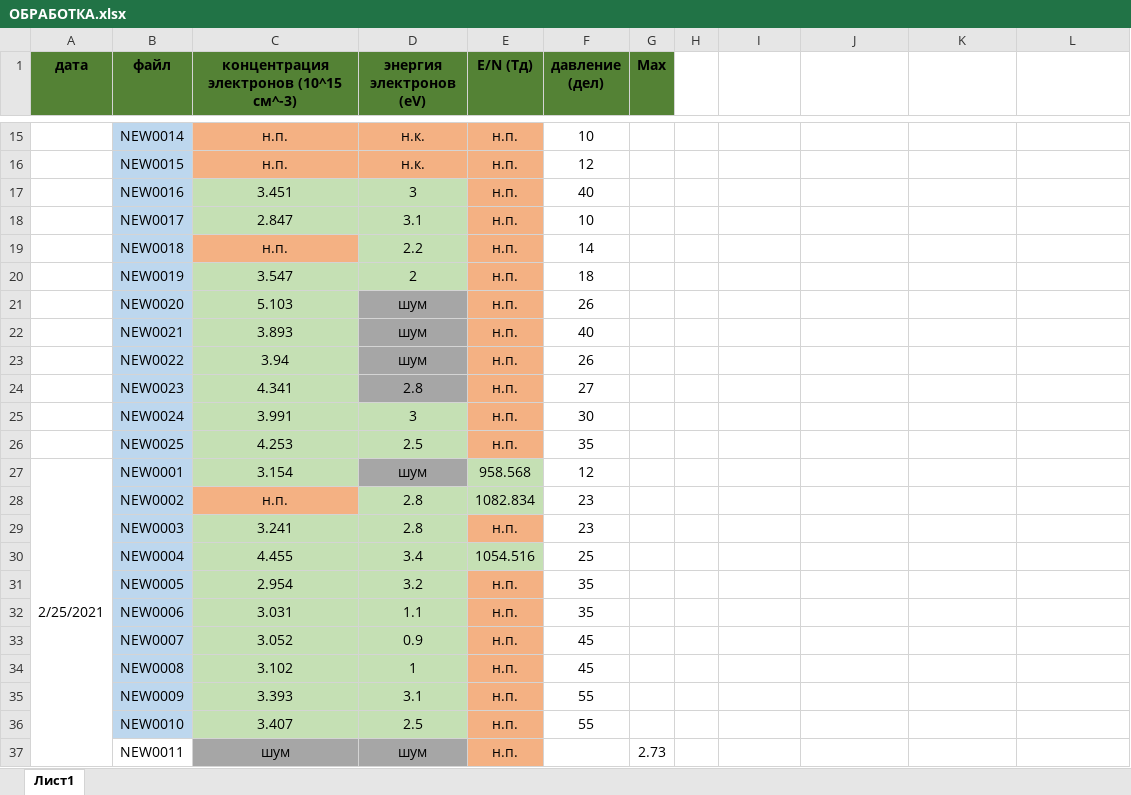
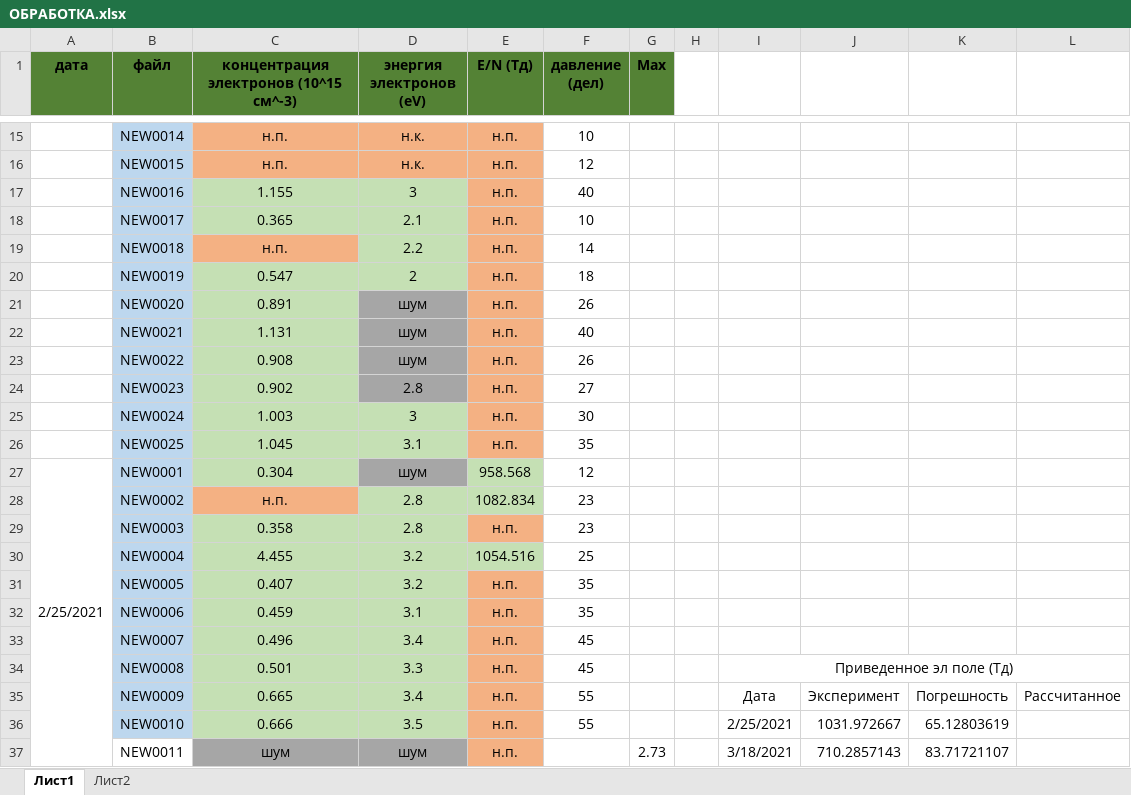
Before and after one commit to ulanich/msu, an Excel workbook: СПЕКТРЫ/Обработка всех прошлых спектров/ОБРАБОТКА.xlsx, sheet Лист1, drawn as a sheet; only a part is shown, gaps mark what is left out; values as stored, in another font and other column widths than the file's, no borders; removed rows and columns are numbered as before the commit, all else as after; the diff covers the shown part only; the diff names each change by its address in the sheet, - before the commit and + after, or states it on an @@ line.

Commit message:
jj

```diff
--- a/СПЕКТРЫ/Обработка всех прошлых спектров/ОБРАБОТКА.xlsx (sheet Лист1)
+++ b/СПЕКТРЫ/Обработка всех прошлых спектров/ОБРАБОТКА.xlsx (sheet Лист1)
+sheet tab: Лист2
-C17: 3.451
+C17: 1.155
-C18: 2.847
+C18: 0.365
-D18 (энергия электронов (eV)): 3.1
+D18 (энергия электронов (eV)): 2.1
-C20: 3.547
+C20: 0.547
-C21: 5.103
+C21: 0.891
-C22: 3.893
+C22: 1.131
-C23: 3.94
+C23: 0.908
-C24: 4.341
+C24: 0.902
-C25: 3.991
+C25: 1.003
-C26: 4.253
+C26: 1.045
-D26 (энергия электронов (eV)): 2.5
+D26 (энергия электронов (eV)): 3.1
-C27: 3.154
+C27: 0.304
-C29: 3.241
+C29: 0.358
-D30 (энергия электронов (eV)): 3.4
+D30 (энергия электронов (eV)): 3.2
-C31: 2.954
+C31: 0.407
-C32: 3.031
+C32: 0.459
-D32 (энергия электронов (eV)): 1.1
+D32 (энергия электронов (eV)): 3.1
-C33: 3.052
+C33: 0.496
-D33 (энергия электронов (eV)): 0.9
+D33 (энергия электронов (eV)): 3.4
-C34: 3.102
+C34: 0.501
-D34 (энергия электронов (eV)): 1
+D34 (энергия электронов (eV)): 3.3
-I34: (empty)
+I34: Приведенное эл поле (Тд)
+I34:L34 merged
-row 35:  | NEW0009 | 3.393 | 3.1 | н.п. | 55
-row 36:  | NEW0010 | 3.407 | 2.5 | н.п. | 55
+row 35:  | NEW0009 | 0.665 | 3.4 | н.п. | 55 |  |  | Дата | Эксперимент | Погрешность | Рассчитанное
+row 36:  | NEW0010 | 0.666 | 3.5 | н.п. | 55 |  |  | 2/25/2021 | 1031.972667 | 65.12803619
-I37: (empty)
+I37: 3/18/2021
-J37: (empty)
+J37: 710.2857143
-K37: (empty)
+K37: 83.71721107
```
Also changed, not shown: 23 edited cells and cell formats elsewhere in this sheet.
